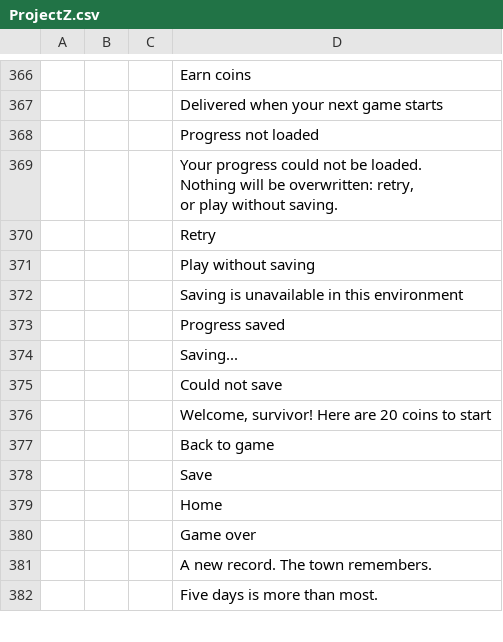
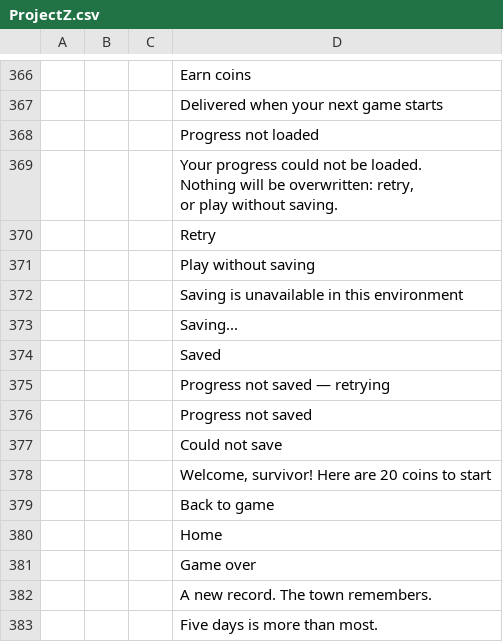
Before and after one commit to devconnecting1/meu-jogo-beta, a CSV file: design/locale/ProjectZ.csv, drawn as a sheet; only a part is shown, gaps mark what is left out; removed rows and columns are numbered as before the commit, all else as after; the diff names each change by its address in the sheet, - before the commit and + after, or states it on an @@ line.

```diff
--- a/design/locale/ProjectZ.csv
+++ b/design/locale/ProjectZ.csv
-row 373:  |  |  | Progress saved
+row 374:  |  |  | Saved
+row 375:  |  |  | Progress not saved — retrying
+row 376:  |  |  | Progress not saved
-row 378:  |  |  | Save
```
Also changed, not shown: 19 other files.
